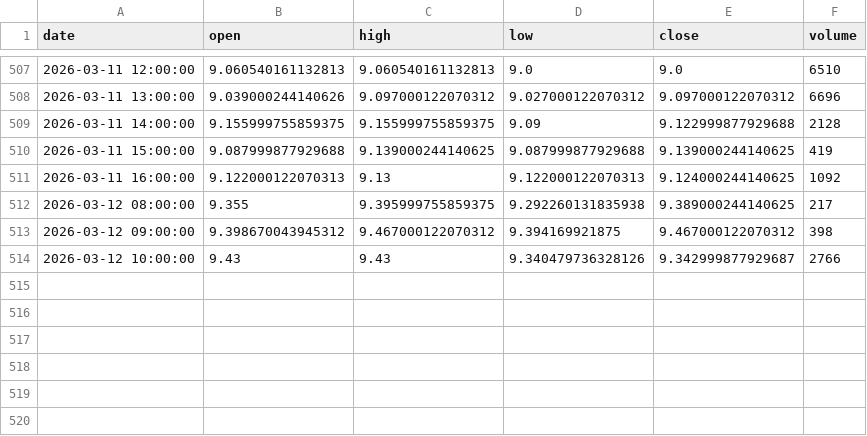
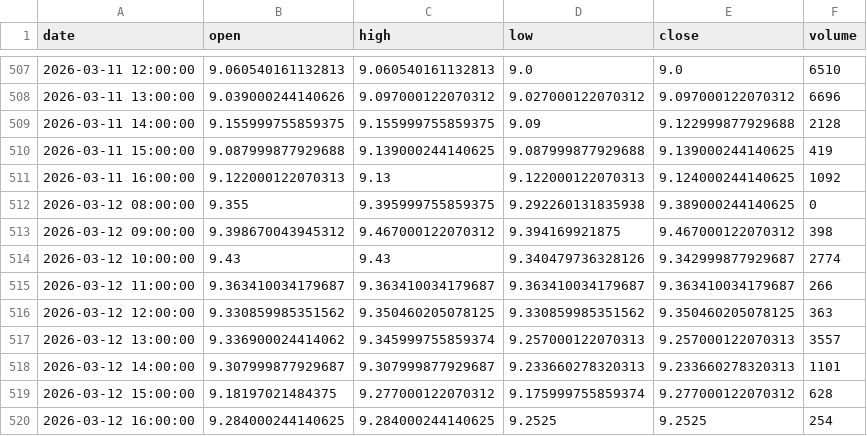
Before and after one commit to grahamgourlay-prog/Fortress2026, a CSV file: chart-pipeline/portfolio_data/portfolio_data/NAVY_1h.csv, drawn as a sheet; only a part is shown, gaps mark what is left out.

Commit message:
chore: scheduled chart refresh 2026-03-13 UTC

```diff
--- a/chart-pipeline/portfolio_data/portfolio_data/NAVY_1h.csv
+++ b/chart-pipeline/portfolio_data/portfolio_data/NAVY_1h.csv
@@ -511,4 +511,10 @@ date,open,high,low,close,volume
 2026-03-11 16:00:00,9.122000122070313,9.13,9.122000122070313,9.124000244140625,1092
-2026-03-12 08:00:00,9.355,9.395999755859375,9.292260131835938,9.389000244140625,217
+2026-03-12 08:00:00,9.355,9.395999755859375,9.292260131835938,9.389000244140625,0
 2026-03-12 09:00:00,9.398670043945312,9.467000122070312,9.394169921875,9.467000122070312,398
-2026-03-12 10:00:00,9.43,9.43,9.340479736328126,9.342999877929687,2766
+2026-03-12 10:00:00,9.43,9.43,9.340479736328126,9.342999877929687,2774
+2026-03-12 11:00:00,9.363410034179687,9.363410034179687,9.363410034179687,9.363410034179687,266
+2026-03-12 12:00:00,9.330859985351562,9.350460205078125,9.330859985351562,9.350460205078125,363
+2026-03-12 13:00:00,9.336900024414062,9.345999755859374,9.257000122070313,9.257000122070313,3557
+2026-03-12 14:00:00,9.307999877929687,9.307999877929687,9.233660278320313,9.233660278320313,1101
+2026-03-12 15:00:00,9.18197021484375,9.277000122070312,9.175999755859374,9.277000122070312,628
+2026-03-12 16:00:00,9.284000244140625,9.284000244140625,9.2525,9.2525,254
```
Also changed, not shown: chart-pipeline/portfolio_data/portfolio_data/COPG_1h.csv, chart-pipeline/portfolio_data/portfolio_data/DFNG_1h.csv, 34 other files.
